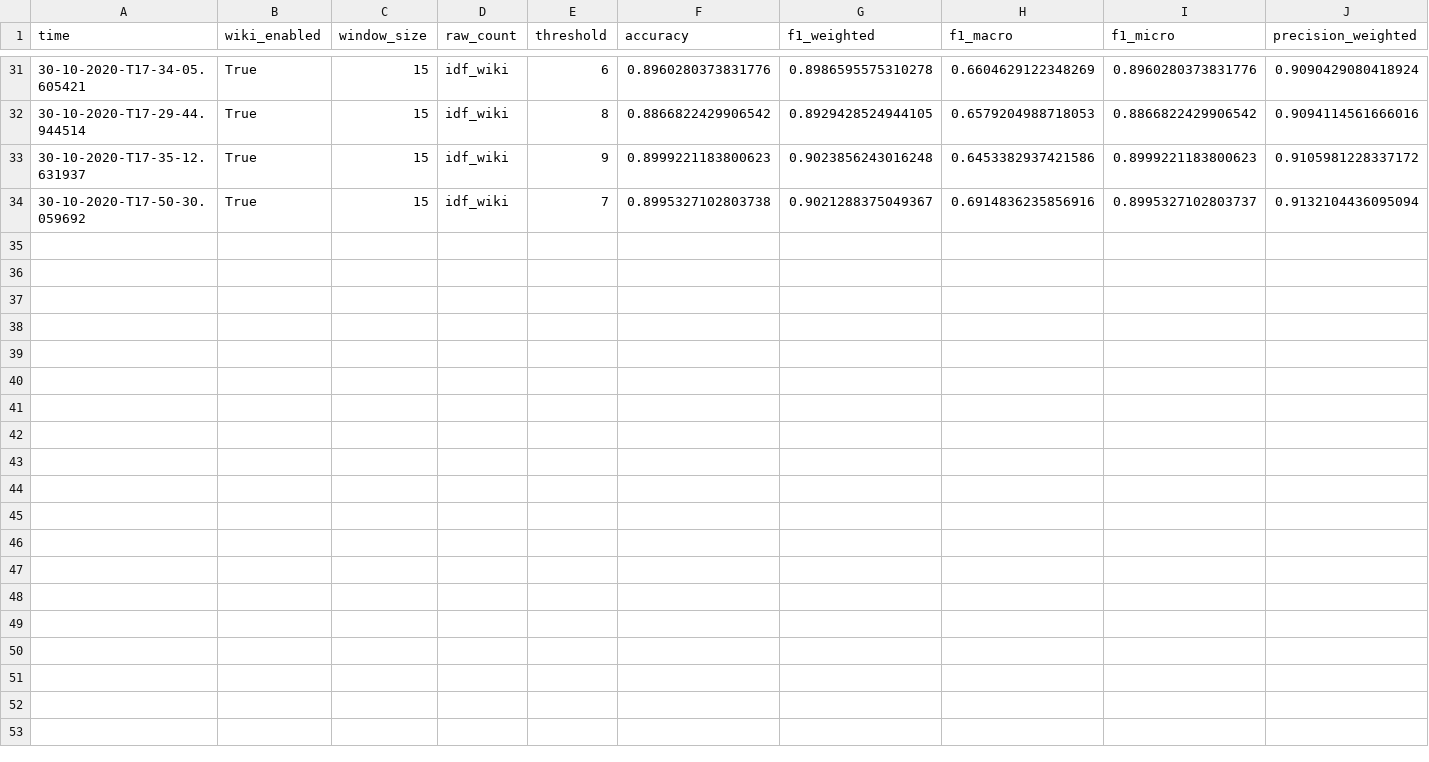
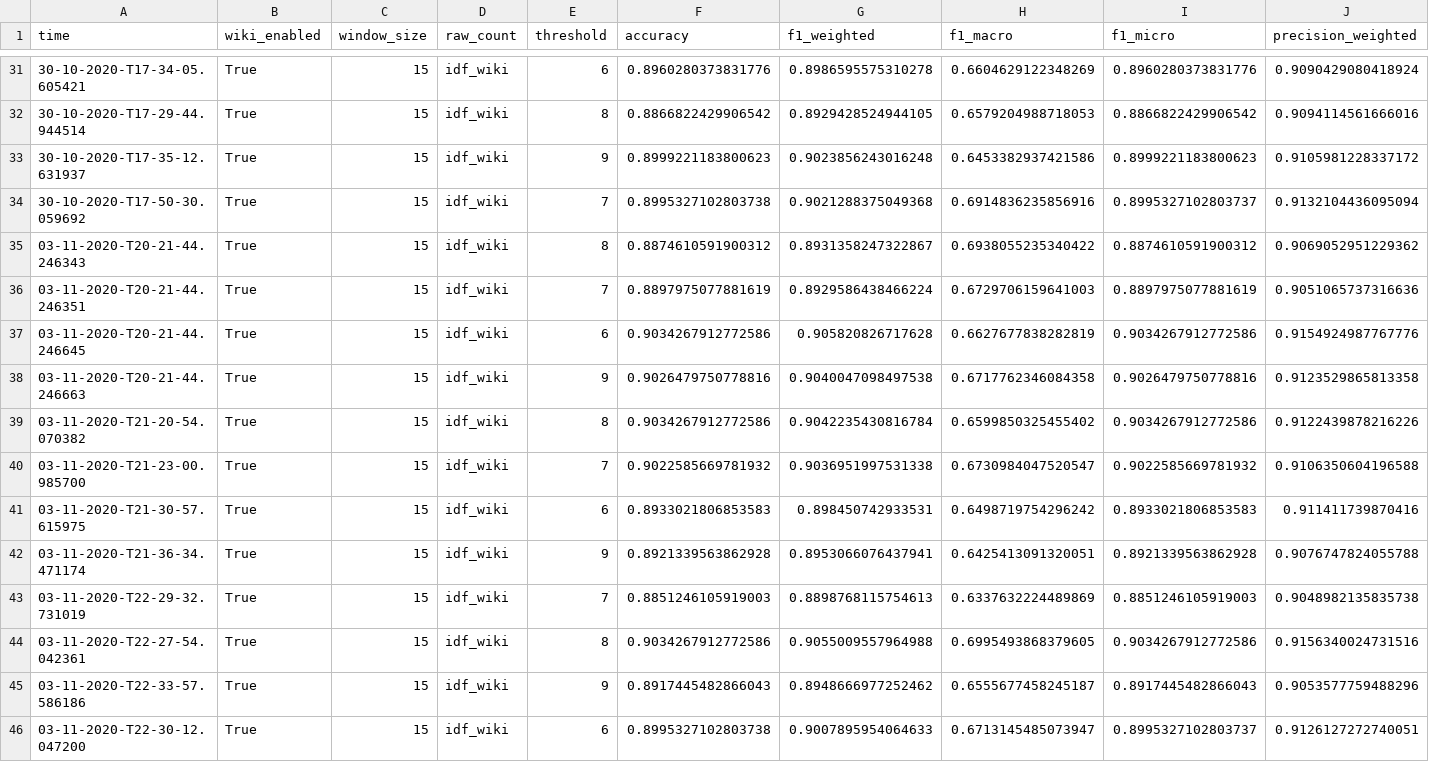
Before and after one commit to niklasamslgruber/textKGCN, a CSV file: _data/results_log/r52_eval_log.csv, drawn as a sheet; only a part is shown, gaps mark what is left out; rows hold the shown columns only; the diff names each change by its address in the sheet, - before the commit and + after, or states it on an @@ line.

```diff
--- a/_data/results_log/r52_eval_log.csv
+++ b/_data/results_log/r52_eval_log.csv
-G34 (f1_weighted): 0.9021288375049367
+G34 (f1_weighted): 0.9021288375049368
+row 35: 03-11-2020-T20-21-44.246343 | True | 15 | idf_wiki | 8 | 0.8874610591900312 | 0.8931358247322867 | 0.6938055235340422 | 0.8874610591900312 | 0.9069052951229362
+row 36: 03-11-2020-T20-21-44.246351 | True | 15 | idf_wiki | 7 | 0.8897975077881619 | 0.8929586438466224 | 0.6729706159641003 | 0.8897975077881619 | 0.9051065737316636
+row 37: 03-11-2020-T20-21-44.246645 | True | 15 | idf_wiki | 6 | 0.9034267912772586 | 0.905820826717628 | 0.6627677838282819 | 0.9034267912772586 | 0.9154924987767776
+row 38: 03-11-2020-T20-21-44.246663 | True | 15 | idf_wiki | 9 | 0.9026479750778816 | 0.9040047098497538 | 0.6717762346084358 | 0.9026479750778816 | 0.9123529865813358
+row 39: 03-11-2020-T21-20-54.070382 | True | 15 | idf_wiki | 8 | 0.9034267912772586 | 0.9042235430816784 | 0.6599850325455402 | 0.9034267912772586 | 0.9122439878216226
+row 40: 03-11-2020-T21-23-00.985700 | True | 15 | idf_wiki | 7 | 0.9022585669781932 | 0.9036951997531338 | 0.6730984047520547 | 0.9022585669781932 | 0.9106350604196588
+row 41: 03-11-2020-T21-30-57.615975 | True | 15 | idf_wiki | 6 | 0.8933021806853583 | 0.898450742933531 | 0.6498719754296242 | 0.8933021806853583 | 0.911411739870416
+row 42: 03-11-2020-T21-36-34.471174 | True | 15 | idf_wiki | 9 | 0.8921339563862928 | 0.8953066076437941 | 0.6425413091320051 | 0.8921339563862928 | 0.9076747824055788
+row 43: 03-11-2020-T22-29-32.731019 | True | 15 | idf_wiki | 7 | 0.8851246105919003 | 0.8898768115754613 | 0.6337632224489869 | 0.8851246105919003 | 0.9048982135835738
+row 44: 03-11-2020-T22-27-54.042361 | True | 15 | idf_wiki | 8 | 0.9034267912772586 | 0.9055009557964988 | 0.6995493868379605 | 0.9034267912772586 | 0.9156340024731516
+row 45: 03-11-2020-T22-33-57.586186 | True | 15 | idf_wiki | 9 | 0.8917445482866043 | 0.8948666977252462 | 0.6555677458245187 | 0.8917445482866043 | 0.9053577759488296
+row 46: 03-11-2020-T22-30-12.047200 | True | 15 | idf_wiki | 6 | 0.8995327102803738 | 0.9007895954064633 | 0.6713145485073947 | 0.8995327102803737 | 0.9126127272740051
```
Also changed, not shown: _data/results_log/20ng_eval_log.csv, _data/results_log/mr_eval_log.csv, 6 other files.
